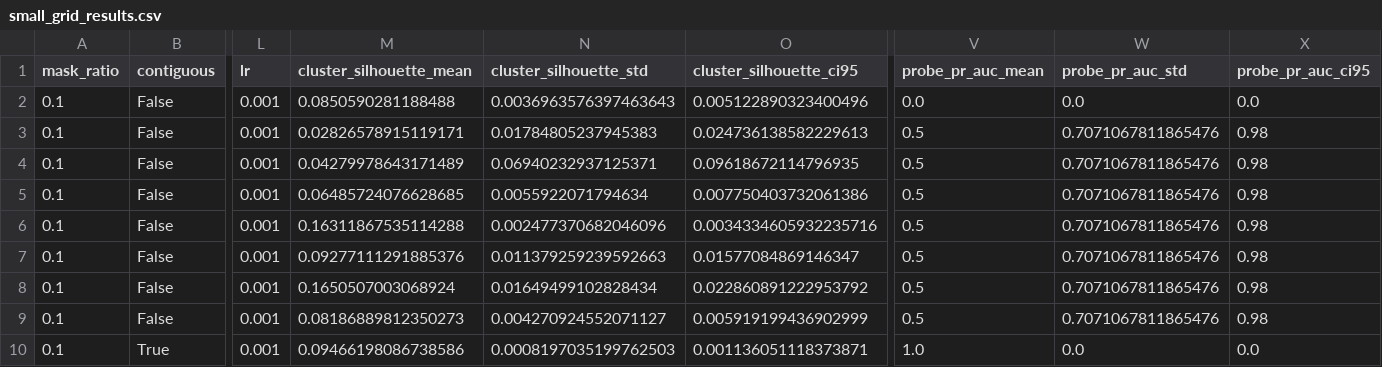
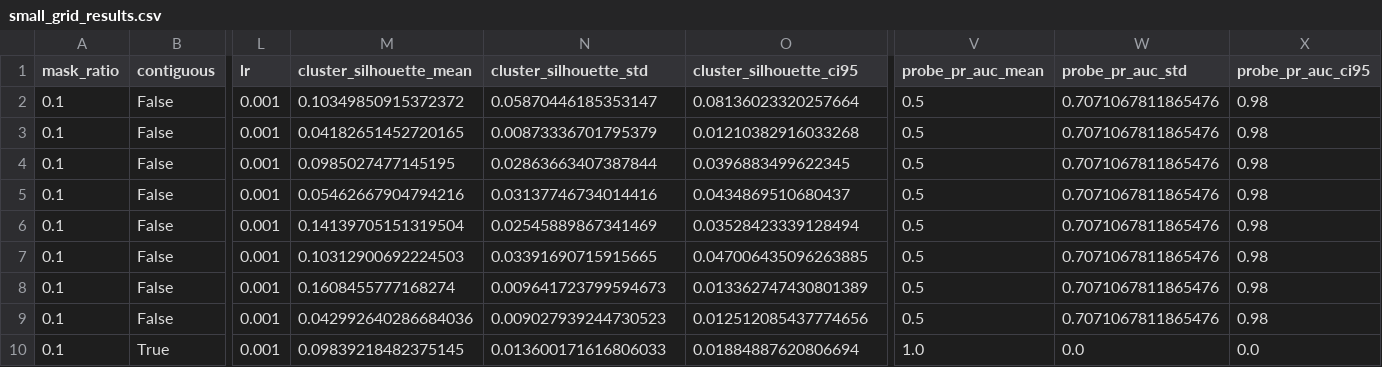
Before and after one commit to Kar488/M-JEPA, a CSV file: outputs/small_grid_results.csv, drawn as a sheet; only a part is shown, gaps mark what is left out; the diff covers the shown part only; the diff names each change by its address in the sheet, - before the commit and + after, or states it on an @@ line.

```diff
--- a/outputs/small_grid_results.csv
+++ b/outputs/small_grid_results.csv
-M2 (cluster_silhouette_mean): 0.0850590281188488
+M2 (cluster_silhouette_mean): 0.10349850915372372
-N2 (cluster_silhouette_std): 0.0036963576397463643
+N2 (cluster_silhouette_std): 0.05870446185353147
-O2 (cluster_silhouette_ci95): 0.005122890323400496
+O2 (cluster_silhouette_ci95): 0.08136023320257664
-V2 (probe_pr_auc_mean): 0.0
+V2 (probe_pr_auc_mean): 0.5
-W2 (probe_pr_auc_std): 0.0
+W2 (probe_pr_auc_std): 0.7071067811865476
-X2 (probe_pr_auc_ci95): 0.0
+X2 (probe_pr_auc_ci95): 0.98
-M3 (cluster_silhouette_mean): 0.02826578915119171
+M3 (cluster_silhouette_mean): 0.04182651452720165
-N3 (cluster_silhouette_std): 0.01784805237945383
+N3 (cluster_silhouette_std): 0.00873336701795379
-O3 (cluster_silhouette_ci95): 0.024736138582229613
+O3 (cluster_silhouette_ci95): 0.01210382916033268
-M4 (cluster_silhouette_mean): 0.04279978643171489
+M4 (cluster_silhouette_mean): 0.0985027477145195
-N4 (cluster_silhouette_std): 0.06940232937125371
+N4 (cluster_silhouette_std): 0.02863663407387844
-O4 (cluster_silhouette_ci95): 0.09618672114796935
+O4 (cluster_silhouette_ci95): 0.0396883499622345
-M5 (cluster_silhouette_mean): 0.06485724076628685
+M5 (cluster_silhouette_mean): 0.05462667904794216
-N5 (cluster_silhouette_std): 0.0055922071794634
+N5 (cluster_silhouette_std): 0.03137746734014416
-O5 (cluster_silhouette_ci95): 0.007750403732061386
+O5 (cluster_silhouette_ci95): 0.0434869510680437
-M6 (cluster_silhouette_mean): 0.16311867535114288
+M6 (cluster_silhouette_mean): 0.14139705151319504
-N6 (cluster_silhouette_std): 0.002477370682046096
+N6 (cluster_silhouette_std): 0.02545889867341469
-O6 (cluster_silhouette_ci95): 0.0034334605932235716
+O6 (cluster_silhouette_ci95): 0.03528423339128494
-M7 (cluster_silhouette_mean): 0.09277111291885376
+M7 (cluster_silhouette_mean): 0.10312900692224503
-N7 (cluster_silhouette_std): 0.011379259239592663
+N7 (cluster_silhouette_std): 0.03391690715915665
-O7 (cluster_silhouette_ci95): 0.01577084869146347
+O7 (cluster_silhouette_ci95): 0.047006435096263885
-M8 (cluster_silhouette_mean): 0.1650507003068924
+M8 (cluster_silhouette_mean): 0.1608455777168274
-N8 (cluster_silhouette_std): 0.01649499102828434
+N8 (cluster_silhouette_std): 0.009641723799594673
-O8 (cluster_silhouette_ci95): 0.022860891222953792
+O8 (cluster_silhouette_ci95): 0.013362747430801389
-M9 (cluster_silhouette_mean): 0.08186889812350273
+M9 (cluster_silhouette_mean): 0.042992640286684036
-N9 (cluster_silhouette_std): 0.004270924552071127
+N9 (cluster_silhouette_std): 0.009027939244730523
-O9 (cluster_silhouette_ci95): 0.005919199436902999
+O9 (cluster_silhouette_ci95): 0.012512085437774656
-M10 (cluster_silhouette_mean): 0.09466198086738586
+M10 (cluster_silhouette_mean): 0.09839218482375145
-N10 (cluster_silhouette_std): 0.0008197035199762503
+N10 (cluster_silhouette_std): 0.013600171616806033
-O10 (cluster_silhouette_ci95): 0.001136051118373871
+O10 (cluster_silhouette_ci95): 0.01884887620806694
```
Also changed, not shown: 88 edited cells elsewhere in this file, 10 other files.
